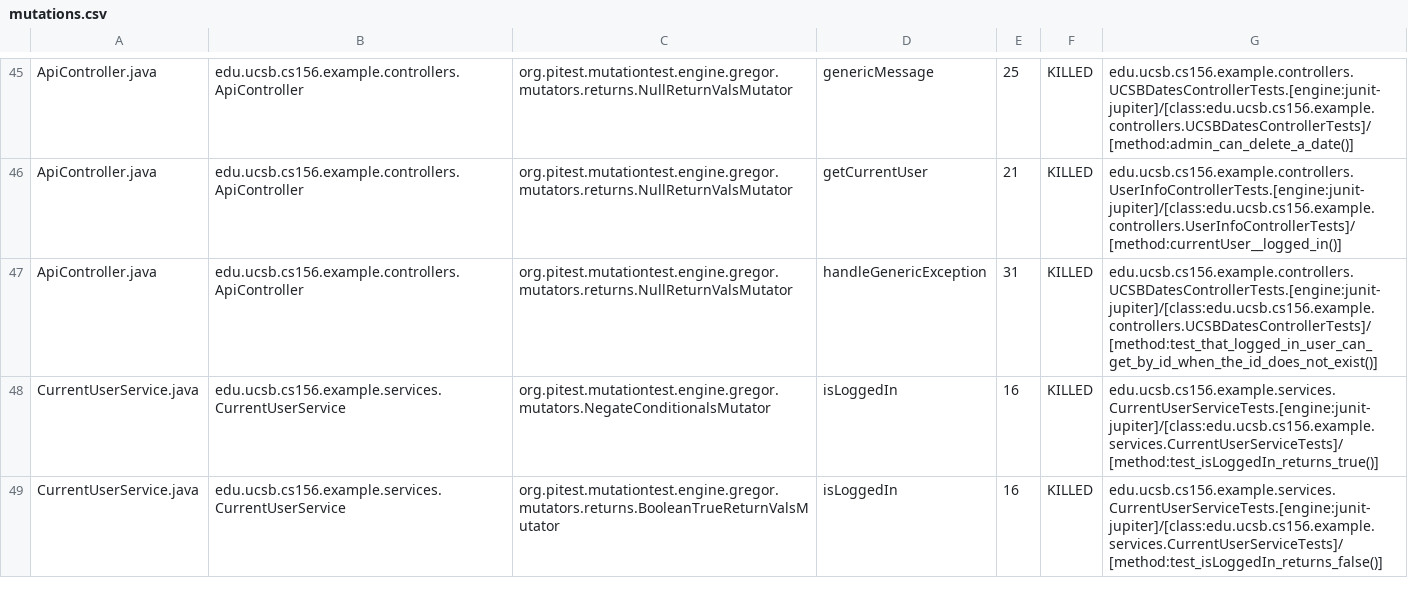
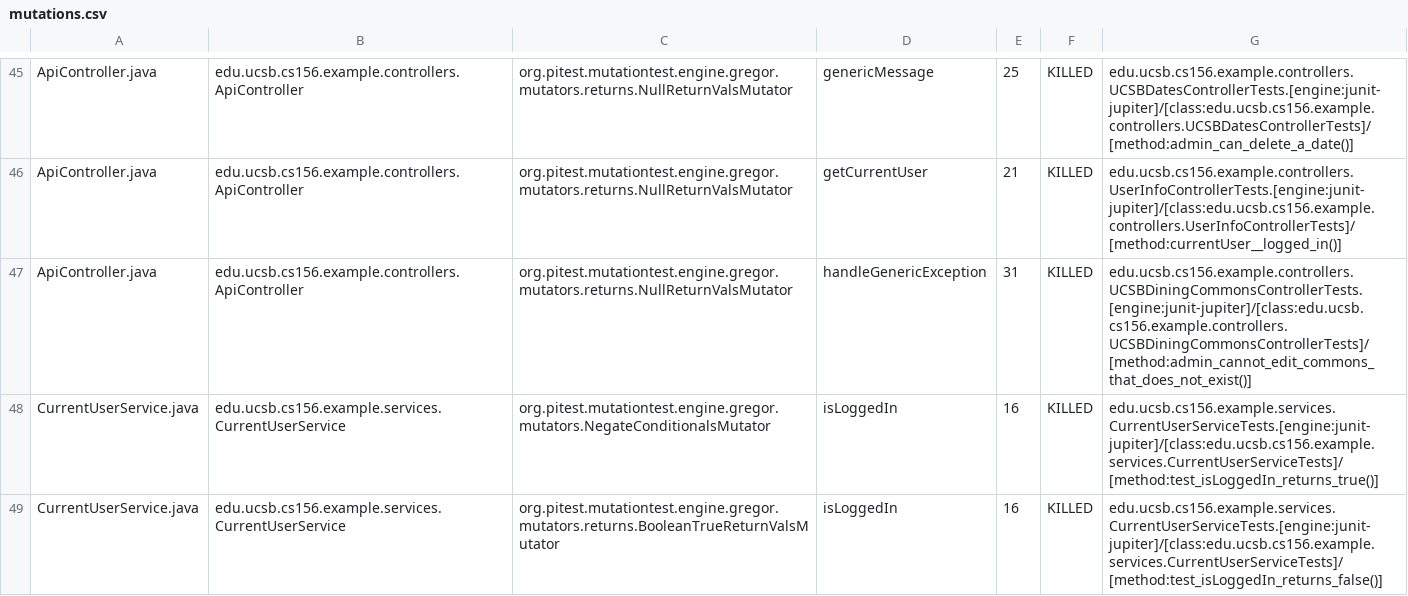
Before and after one commit to ucsb-cs156-f23/team02-f23-5pm-4, a CSV file: pitest/mutations.csv, drawn as a sheet; only a part is shown, gaps mark what is left out.

Commit message:
Deploying to gh-pages from @ ucsb-cs156-f23/team02-f23-5pm-4@f1fcd902634ef8052133c3a2aac602d562248ab5 🚀

```diff
--- a/pitest/mutations.csv
+++ b/pitest/mutations.csv
@@ -46,3 +46,3 @@ ApiController.java,edu.ucsb.cs156.example.controllers.ApiController,org.pitest.m
 ApiController.java,edu.ucsb.cs156.example.controllers.ApiController,org.pitest.mutationtest.engine.gregor.mutators.returns.NullReturnValsMutator,getCurrentUser,21,KILLED,edu.ucsb.cs156.example.controllers.UserInfoControllerTests.[engine:junit-jupiter]/[class:edu.ucsb.cs156.example.controllers.UserInfoControllerTests]/[method:currentUser__logged_in()]
-ApiController.java,edu.ucsb.cs156.example.controllers.ApiController,org.pitest.mutationtest.engine.gregor.mutators.returns.NullReturnValsMutator,handleGenericException,31,KILLED,edu.ucsb.cs156.example.controllers.UCSBDatesControllerTests.[engine:junit-jupiter]/[class:edu.ucsb.cs156.example.controllers.UCSBDatesControllerTests]/[method:test_that_logged_in_user_can_get_by_id_when_the_id_does_not_exist()]
+ApiController.java,edu.ucsb.cs156.example.controllers.ApiController,org.pitest.mutationtest.engine.gregor.mutators.returns.NullReturnValsMutator,handleGenericException,31,KILLED,edu.ucsb.cs156.example.controllers.UCSBDiningCommonsControllerTests.[engine:junit-jupiter]/[class:edu.ucsb.cs156.example.controllers.UCSBDiningCommonsControllerTests]/[method:admin_cannot_edit_commons_that_does_not_exist()]
 CurrentUserService.java,edu.ucsb.cs156.example.services.CurrentUserService,org.pitest.mutationtest.engine.gregor.mutators.NegateConditionalsMutator,isLoggedIn,16,KILLED,edu.ucsb.cs156.example.services.CurrentUserServiceTests.[engine:junit-jupiter]/[class:edu.ucsb.cs156.example.services.CurrentUserServiceTests]/[method:test_isLoggedIn_returns_true()]
```
Also changed, not shown: 12 other files.
